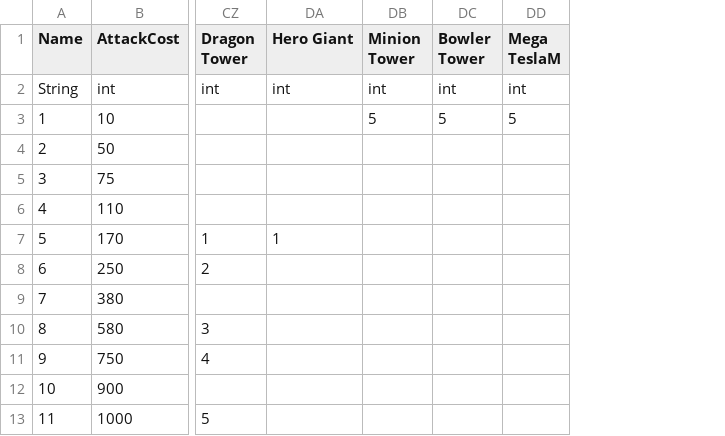
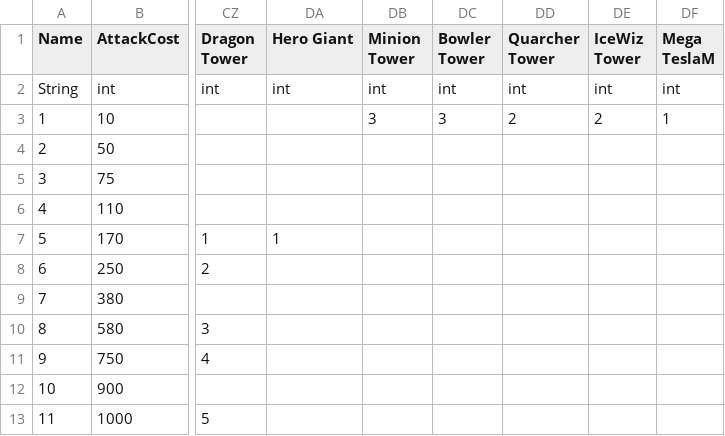
Before and after one commit to Areasras/CoCModding-CSV, a CSV file: Alpha 5 - Beta 1/logic/townhall_levels.csv, drawn as a sheet; only a part is shown, gaps mark what is left out; addresses are those after the commit; the diff names each change by its address in the sheet, - before the commit and + after, or states it on an @@ line.

```diff
--- a/Alpha 5 - Beta 1/logic/townhall_levels.csv
+++ b/Alpha 5 - Beta 1/logic/townhall_levels.csv
+column DD (Quarcher Tower), rows 2-3: int | 2
+column DE (IceWiz Tower), rows 2-3: int | 2
-DB3 (Minion Tower): 5
+DB3 (Minion Tower): 3
-DC3 (Bowler Tower): 5
+DC3 (Bowler Tower): 3
-DF3 (Mega TeslaM): 5
+DF3 (Mega TeslaM): 1
```
Also changed, not shown: Alpha 5 - Beta 1/logic/characters.csv, 1 other file.
